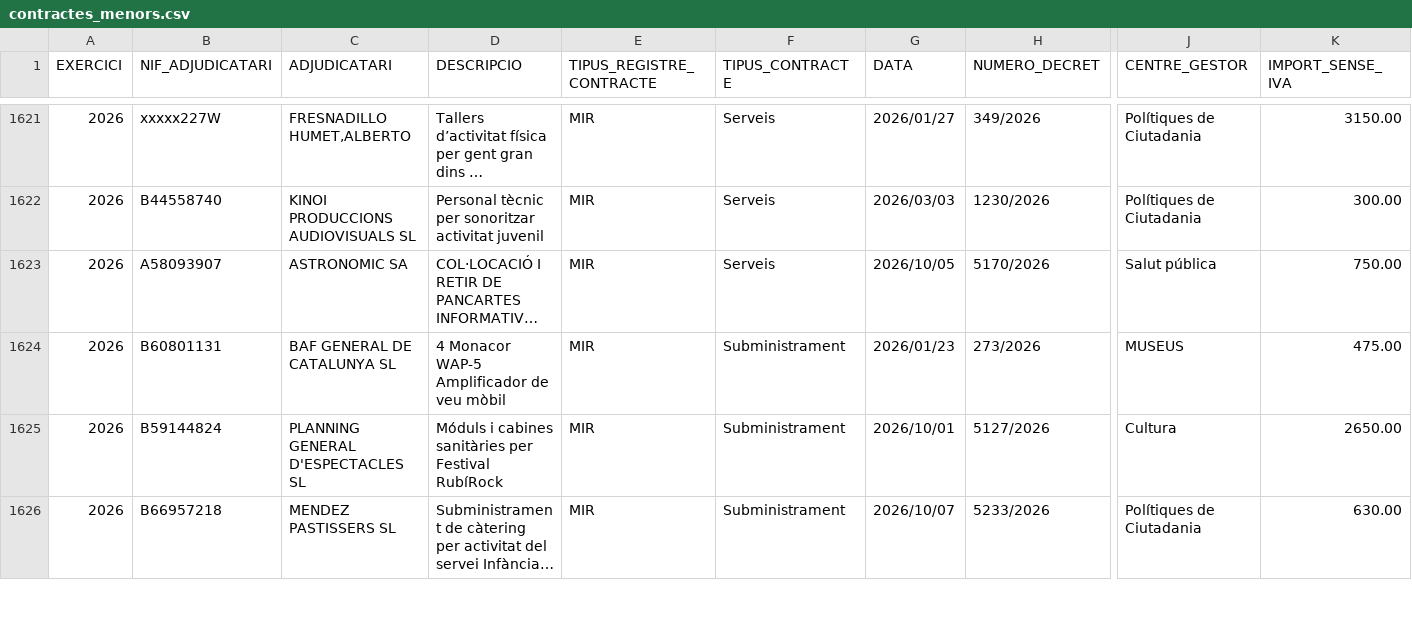
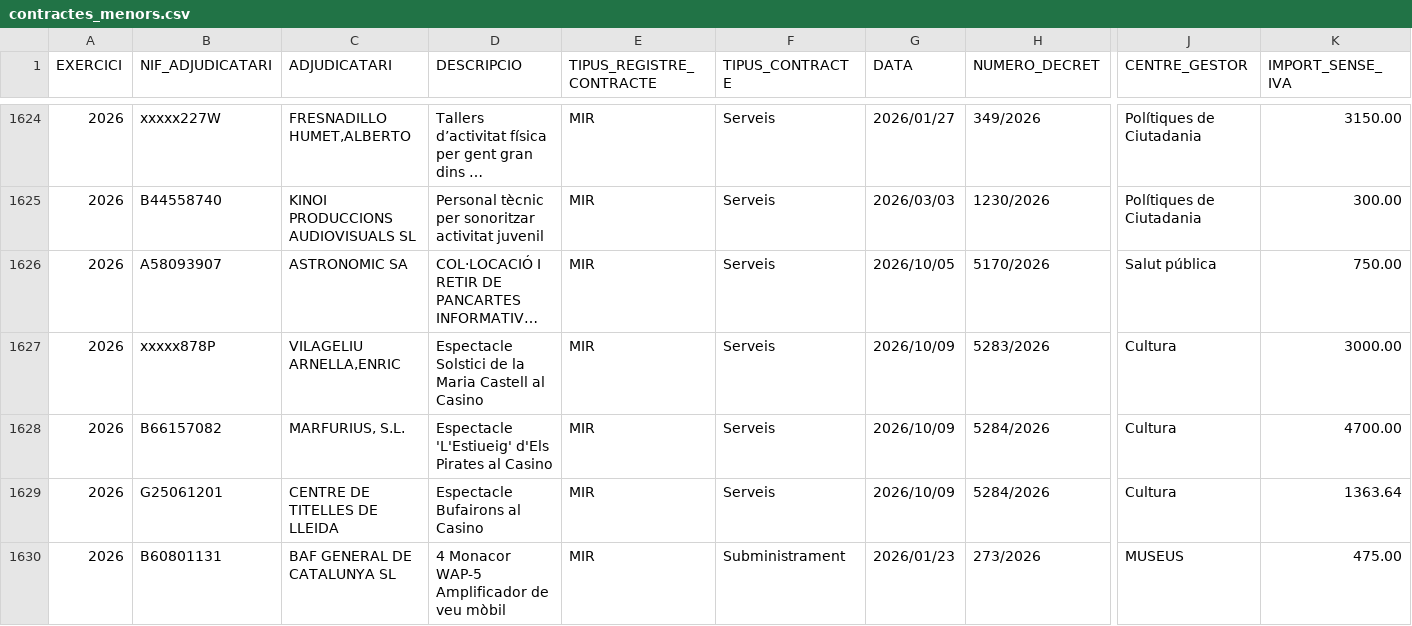
Before and after one commit to ajrubi/opendata, a CSV file: datasets/csv/hisenda/contractes_menors.csv, drawn as a sheet; only a part is shown, gaps mark what is left out; the shorter side is filled out with more unchanged rows; long unchanged cells end in …; rows hold the shown columns only; the diff covers the shown part only; the diff names each change by its address in the sheet, - before the commit and + after, or states it on an @@ line.

Commit message:
Pujada dels datasets en data 11-10-2026

```diff
--- a/datasets/csv/hisenda/contractes_menors.csv
+++ b/datasets/csv/hisenda/contractes_menors.csv
+row 1627: 2026 | xxxxx878P | VILAGELIU ARNELLA,ENRIC | Espectacle Solstici de la Maria Castell al Casino | MIR | Serveis | 2026/10/09 | 5283/2026 | Cultura | 3000.00
+row 1628: 2026 | B66157082 | MARFURIUS, S.L. | Espectacle 'L'Estiueig' d'Els Pirates al Casino | MIR | Serveis | 2026/10/09 | 5284/2026 | Cultura | 4700.00
+row 1629: 2026 | G25061201 | CENTRE DE TITELLES DE LLEIDA | Espectacle Bufairons al Casino | MIR | Serveis | 2026/10/09 | 5284/2026 | Cultura | 1363.64
```
Also changed, not shown: 5 added rows elsewhere in this file, datasets/csv/public_activitats_comercials.csv, datasets/csv/public_cataleg_tramits.csv, 21 other files.
